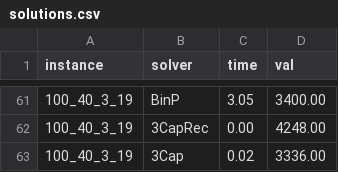
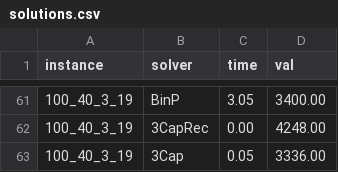
Before and after one commit to tbohne/bsc, a CSV file: StackingProblems/res/solutions/b=3_s/3s/solutions.csv, drawn as a sheet; only a part is shown, gaps mark what is left out; the diff covers the shown part only.

```diff
--- a/StackingProblems/res/solutions/b=3_s/3s/solutions.csv
+++ b/StackingProblems/res/solutions/b=3_s/3s/solutions.csv
@@ -62,2 +62,2 @@ instance,solver,time,val
 100_40_3_19,3CapRec,0.00,4248.00
-100_40_3_19,3Cap,0.02,3336.00
+100_40_3_19,3Cap,0.05,3336.00
```
Also changed, not shown: 22 edited cells elsewhere in this file, 20 other files.
